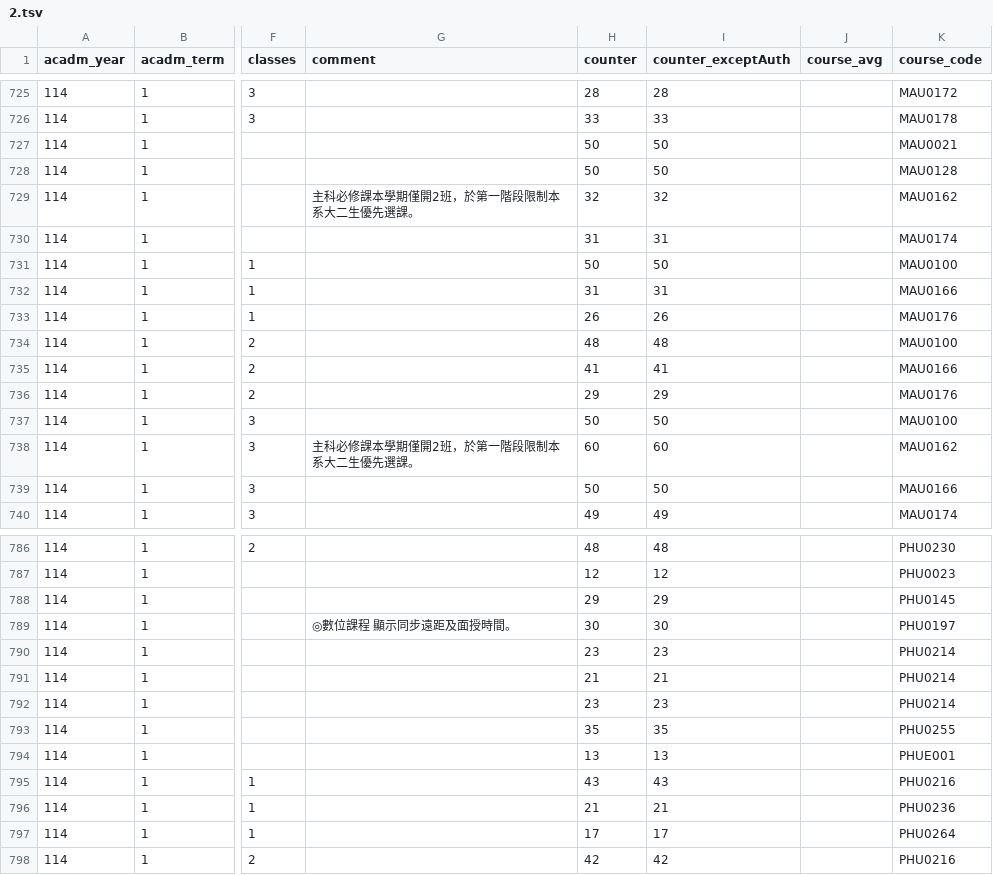
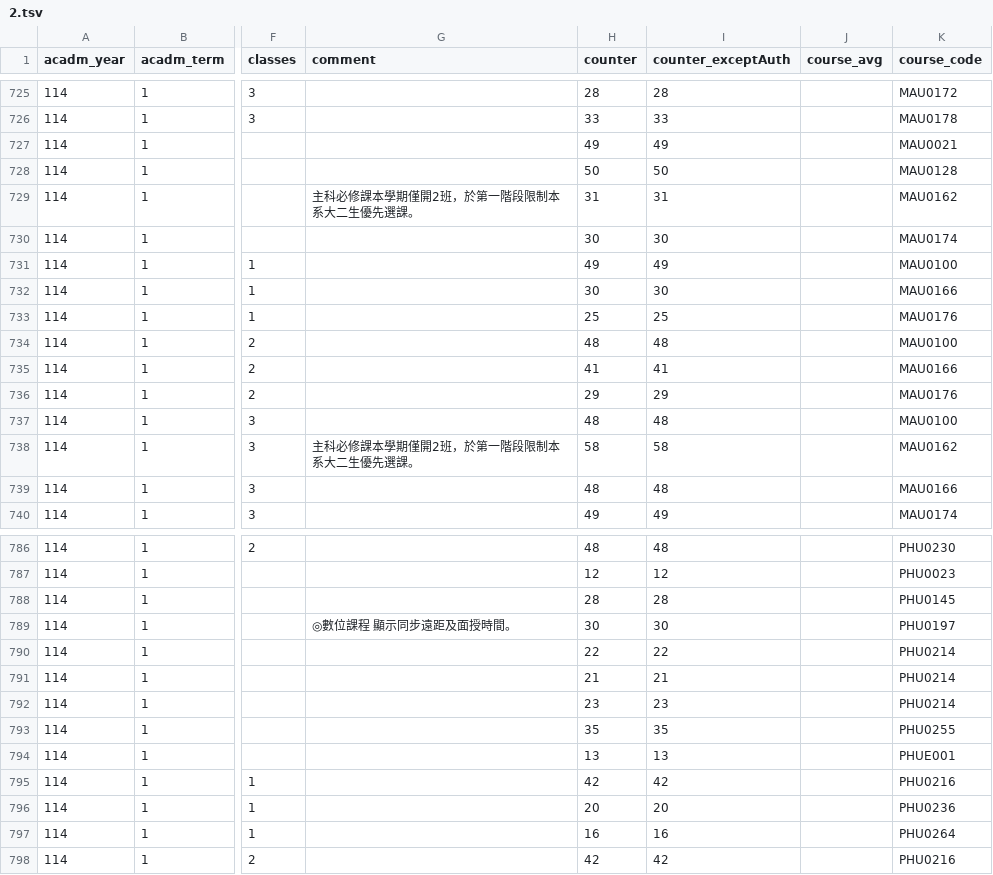
Before and after one commit to sun92122/ntnux-frontend, a TSV file: public/data/114-1/2.tsv, drawn as a sheet; only a part is shown, gaps mark what is left out; the diff covers the shown part only; the diff names each change by its address in the sheet, - before the commit and + after, or states it on an @@ line.

```diff
--- a/public/data/114-1/2.tsv
+++ b/public/data/114-1/2.tsv
-H727 (counter): 50
+H727 (counter): 49
-I727 (counter_exceptAuth): 50
+I727 (counter_exceptAuth): 49
-H729 (counter): 32
+H729 (counter): 31
-I729 (counter_exceptAuth): 32
+I729 (counter_exceptAuth): 31
-H730 (counter): 31
+H730 (counter): 30
-I730 (counter_exceptAuth): 31
+I730 (counter_exceptAuth): 30
-H731 (counter): 50
+H731 (counter): 49
-I731 (counter_exceptAuth): 50
+I731 (counter_exceptAuth): 49
-H732 (counter): 31
+H732 (counter): 30
-I732 (counter_exceptAuth): 31
+I732 (counter_exceptAuth): 30
-H733 (counter): 26
+H733 (counter): 25
-I733 (counter_exceptAuth): 26
+I733 (counter_exceptAuth): 25
-H737 (counter): 50
+H737 (counter): 48
-I737 (counter_exceptAuth): 50
+I737 (counter_exceptAuth): 48
-H738 (counter): 60
+H738 (counter): 58
-I738 (counter_exceptAuth): 60
+I738 (counter_exceptAuth): 58
-H739 (counter): 50
+H739 (counter): 48
-I739 (counter_exceptAuth): 50
+I739 (counter_exceptAuth): 48
-H788 (counter): 29
+H788 (counter): 28
-I788 (counter_exceptAuth): 29
+I788 (counter_exceptAuth): 28
-H790 (counter): 23
+H790 (counter): 22
-I790 (counter_exceptAuth): 23
+I790 (counter_exceptAuth): 22
-H795 (counter): 43
+H795 (counter): 42
-I795 (counter_exceptAuth): 43
+I795 (counter_exceptAuth): 42
-H796 (counter): 21
+H796 (counter): 20
-I796 (counter_exceptAuth): 21
+I796 (counter_exceptAuth): 20
-H797 (counter): 17
+H797 (counter): 16
-I797 (counter_exceptAuth): 17
+I797 (counter_exceptAuth): 16
```
Also changed, not shown: 31 edited cells elsewhere in this file, public/data/114-1/0.tsv, public/data/114-1/1.tsv, 2 other files.
